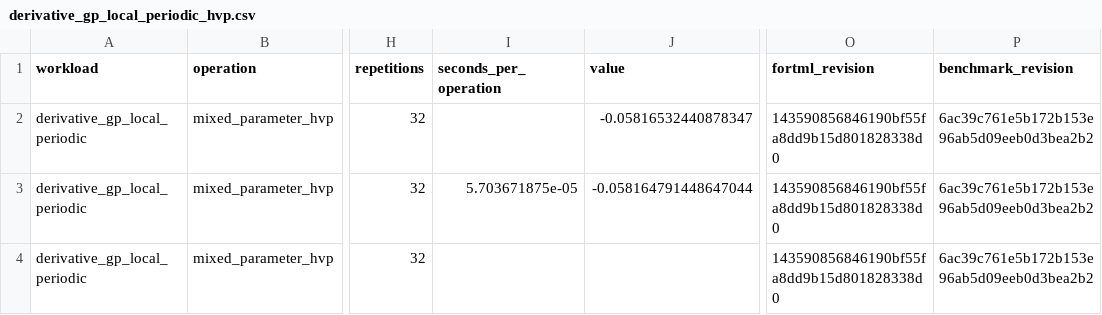
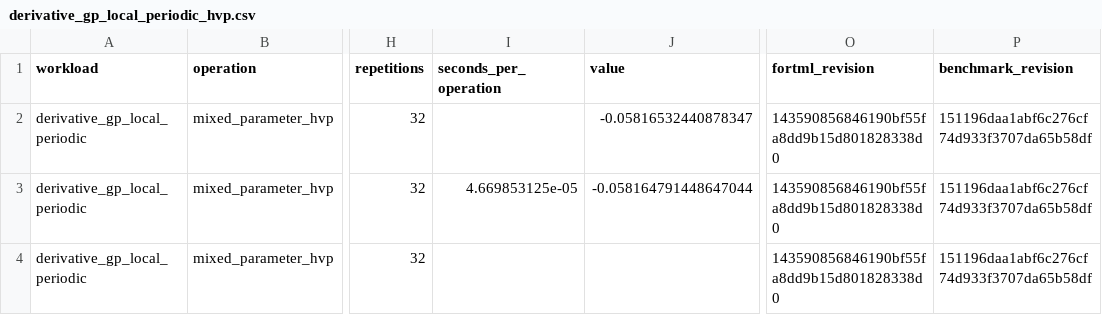
Before and after one commit to lazy-fortran/fortml-bench, a CSV file: results/derivative_gp_local_periodic_hvp.csv, drawn as a sheet; only a part is shown, gaps mark what is left out; the diff names each change by its address in the sheet, - before the commit and + after, or states it on an @@ line.

Commit message:
bench: pin local-periodic provenance

```diff
--- a/results/derivative_gp_local_periodic_hvp.csv
+++ b/results/derivative_gp_local_periodic_hvp.csv
-P2:P4 (benchmark_revision): 6ac39c761e5b172b153e96ab5d09eeb0d3bea2b2
+P2:P4 (benchmark_revision): 151196daa1abf6c276cf74d933f3707da65b58df
-I3 (seconds_per_operation): 5.703671875e-05
+I3 (seconds_per_operation): 4.669853125e-05
```
